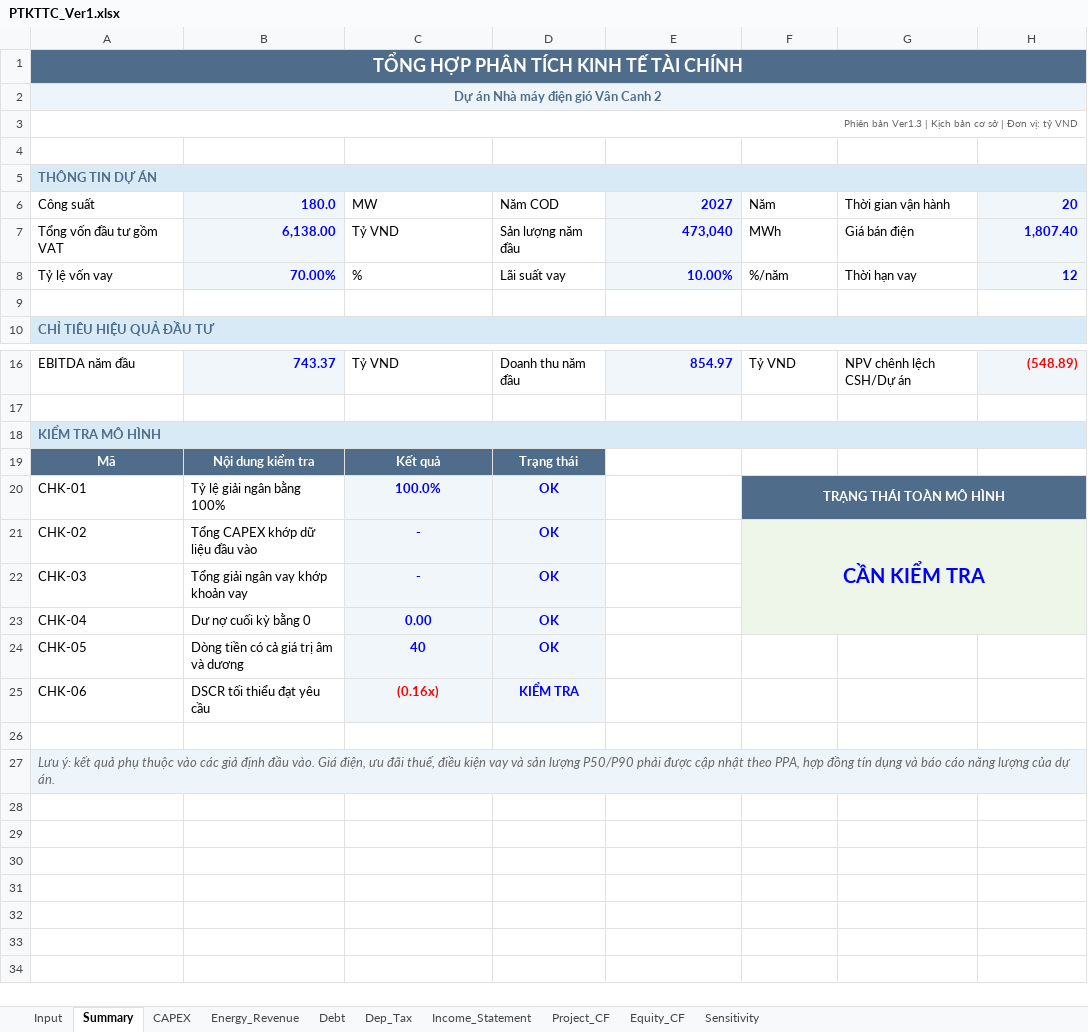
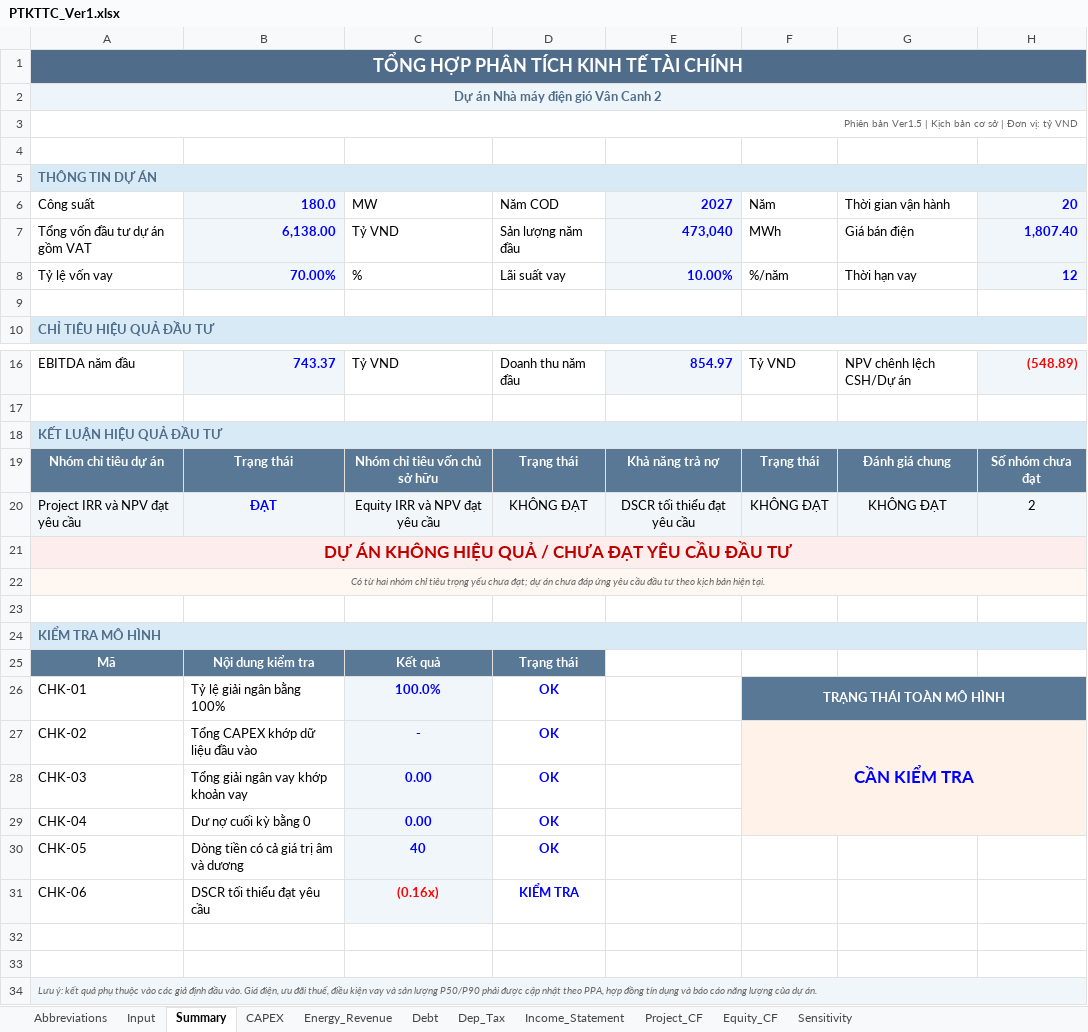
Before and after one commit to Hoang176/Phan-tich-tai-chinh, an Excel workbook: PTKTTC_Ver1.xlsx, sheet Summary, drawn as a sheet; only a part is shown, gaps mark what is left out; values as stored, in another font and other column widths than the file's, no borders; conditional formats not drawn; addresses are those after the commit; the diff names each change by its address in the sheet, - before the commit and + after, or states it on an @@ line.

```diff
--- a/PTKTTC_Ver1.xlsx (sheet Summary)
+++ b/PTKTTC_Ver1.xlsx (sheet Summary)
+sheet tab: Abbreviations
-A3: Phiên bản Ver1.3 | Kịch…
+A3: Phiên bản Ver1.5 | Kịch…
-A7: Tổng vốn đầu tư gồm VAT
+A7: Tổng vốn đầu tư dự án gồm VAT
+row 18: KẾT LUẬN HIỆU QUẢ ĐẦU TƯ
+row 19: Nhóm chỉ tiêu dự án | Trạng thái | Nhóm chỉ tiêu vốn chủ sở hữu | Trạng thái | Khả năng trả nợ | Trạng thái | Đánh giá chung | Số nhóm chưa đạt
+row 20: Project IRR và NPV đạt yêu cầu | ĐẠT | Equity IRR và NPV đạt yêu cầu | KHÔNG ĐẠT | DSCR tối thiểu đạt yêu cầu | KHÔNG ĐẠT | KHÔNG ĐẠT | 2
+row 21: DỰ ÁN KHÔNG HIỆU QUẢ / CHƯA ĐẠT YÊU CẦU ĐẦU TƯ
+row 22: Có từ hai nhóm chỉ tiêu trọng yếu chưa đạt; dự án chưa đáp ứng yêu cầu đầu tư theo kịch bản hiện tại.
+row 23: (empty)
-D26:D31 fill: #F1F6FA
+D26:D31 fill: none
@@ F27 text size: smaller @@
-C28: -
+C28: 0.00
+row 32: (empty)
@@ A34 text size: smaller @@
```
Also changed, not shown: sheet Input, sheet Debt, sheet CAPEX, formulas that keep their value, charts or pictures.
